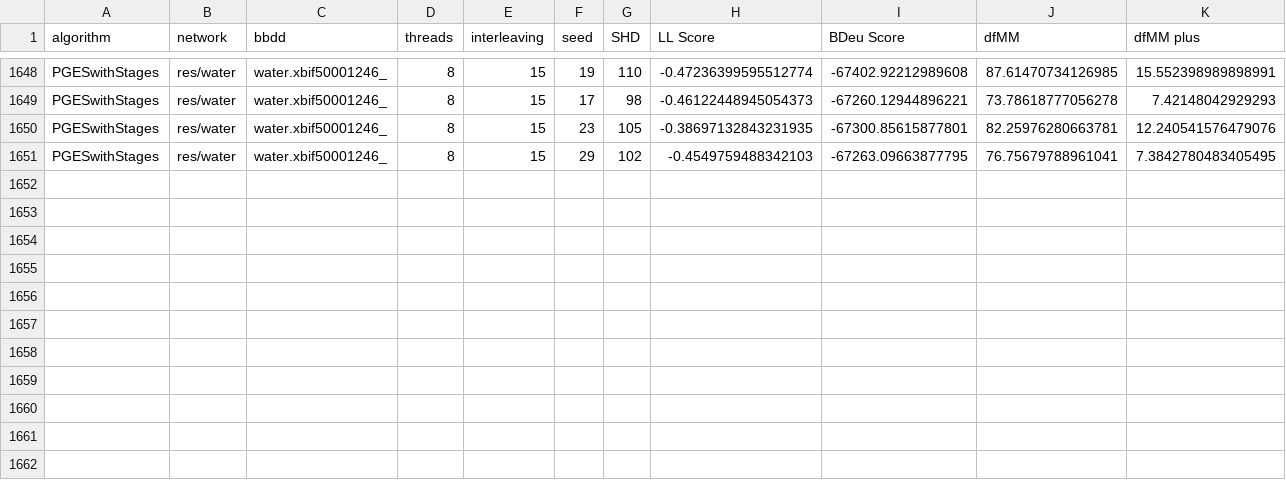
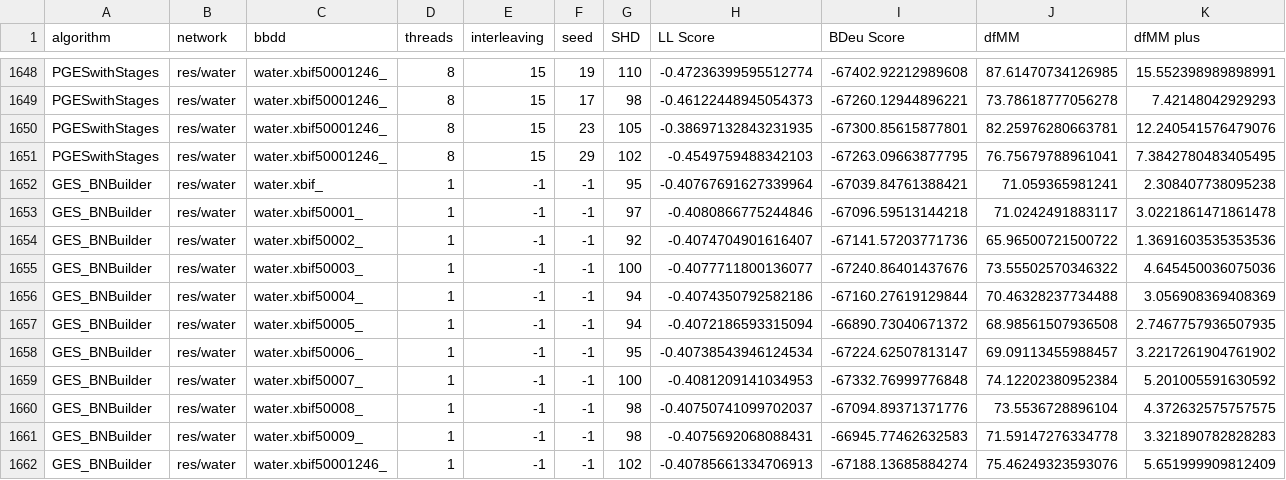
Before and after one commit to JLaborda/ParallelBNs, a CSV file: results/experiment_results_water.csv, drawn as a sheet; only a part is shown, gaps mark what is left out; rows hold the shown columns only; the diff names each change by its address in the sheet, - before the commit and + after, or states it on an @@ line.

```diff
--- a/results/experiment_results_water.csv
+++ b/results/experiment_results_water.csv
+row 1652: GES_BNBuilder | res/water | water.xbif_ | 1 | -1 | -1 | 95 | -0.40767691627339964 | -67039.84761388421 | 71.059365981241 | 2.308407738095238
+row 1653: GES_BNBuilder | res/water | water.xbif50001_ | 1 | -1 | -1 | 97 | -0.4080866775244846 | -67096.59513144218 | 71.0242491883117 | 3.0221861471861478
+row 1654: GES_BNBuilder | res/water | water.xbif50002_ | 1 | -1 | -1 | 92 | -0.4074704901616407 | -67141.57203771736 | 65.96500721500722 | 1.3691603535353536
+row 1655: GES_BNBuilder | res/water | water.xbif50003_ | 1 | -1 | -1 | 100 | -0.4077711800136077 | -67240.86401437676 | 73.55502570346322 | 4.645450036075036
+row 1656: GES_BNBuilder | res/water | water.xbif50004_ | 1 | -1 | -1 | 94 | -0.4074350792582186 | -67160.27619129844 | 70.46328237734488 | 3.056908369408369
+row 1657: GES_BNBuilder | res/water | water.xbif50005_ | 1 | -1 | -1 | 94 | -0.4072186593315094 | -66890.73040671372 | 68.98561507936508 | 2.7467757936507935
+row 1658: GES_BNBuilder | res/water | water.xbif50006_ | 1 | -1 | -1 | 95 | -0.40738543946124534 | -67224.62507813147 | 69.09113455988457 | 3.2217261904761902
+row 1659: GES_BNBuilder | res/water | water.xbif50007_ | 1 | -1 | -1 | 100 | -0.4081209141034953 | -67332.76999776848 | 74.12202380952384 | 5.201005591630592
+row 1660: GES_BNBuilder | res/water | water.xbif50008_ | 1 | -1 | -1 | 98 | -0.40750741099702037 | -67094.89371371776 | 73.5536728896104 | 4.372632575757575
+row 1661: GES_BNBuilder | res/water | water.xbif50009_ | 1 | -1 | -1 | 98 | -0.4075692068088431 | -66945.77462632583 | 71.59147276334778 | 3.321890782828283
+row 1662: GES_BNBuilder | res/water | water.xbif50001246_ | 1 | -1 | -1 | 102 | -0.40785661334706913 | -67188.13685884274 | 75.46249323593076 | 5.651999909812409
```
Also changed, not shown: results/experiment_results_alarm.csv, results/experiment_results_hailfinder.csv, 7 other files.
